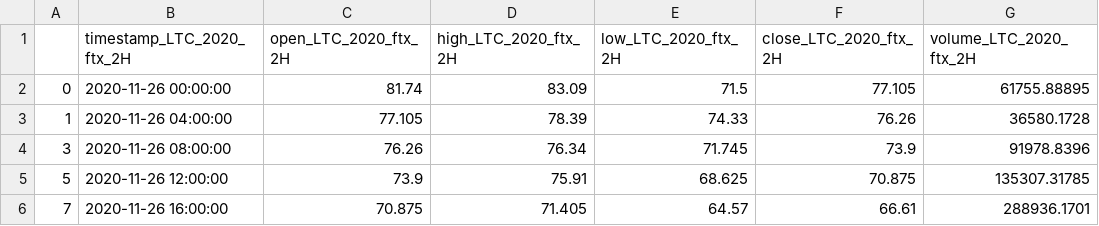
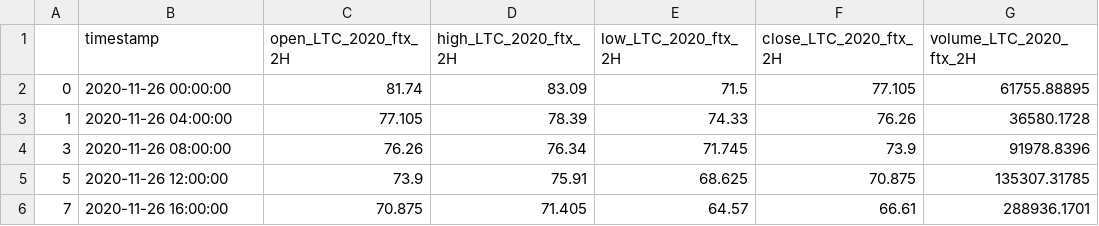
Before and after one commit to protoquant/Sprint-3, a CSV file: ALL DATA/LTC_2020_ftx_4H.csv, drawn as a sheet; only a part is shown.

Commit message:
Data

```diff
--- a/ALL DATA/LTC_2020_ftx_4H.csv
+++ b/ALL DATA/LTC_2020_ftx_4H.csv
@@ -1,2 +1,2 @@
-,timestamp_LTC_2020_ftx_2H,open_LTC_2020_ftx_2H,high_LTC_2020_ftx_2H,low_LTC_2020_ftx_2H,close_LTC_2020_ftx_2H,volume_LTC_2020_ftx_2H
+,timestamp,open_LTC_2020_ftx_2H,high_LTC_2020_ftx_2H,low_LTC_2020_ftx_2H,close_LTC_2020_ftx_2H,volume_LTC_2020_ftx_2H
 0,2020-11-26 00:00:00,81.74,83.09,71.5,77.105,61755.88895
```
Also changed, not shown: ALL DATA/USDC_compound_1H.csv, 2 other files.
